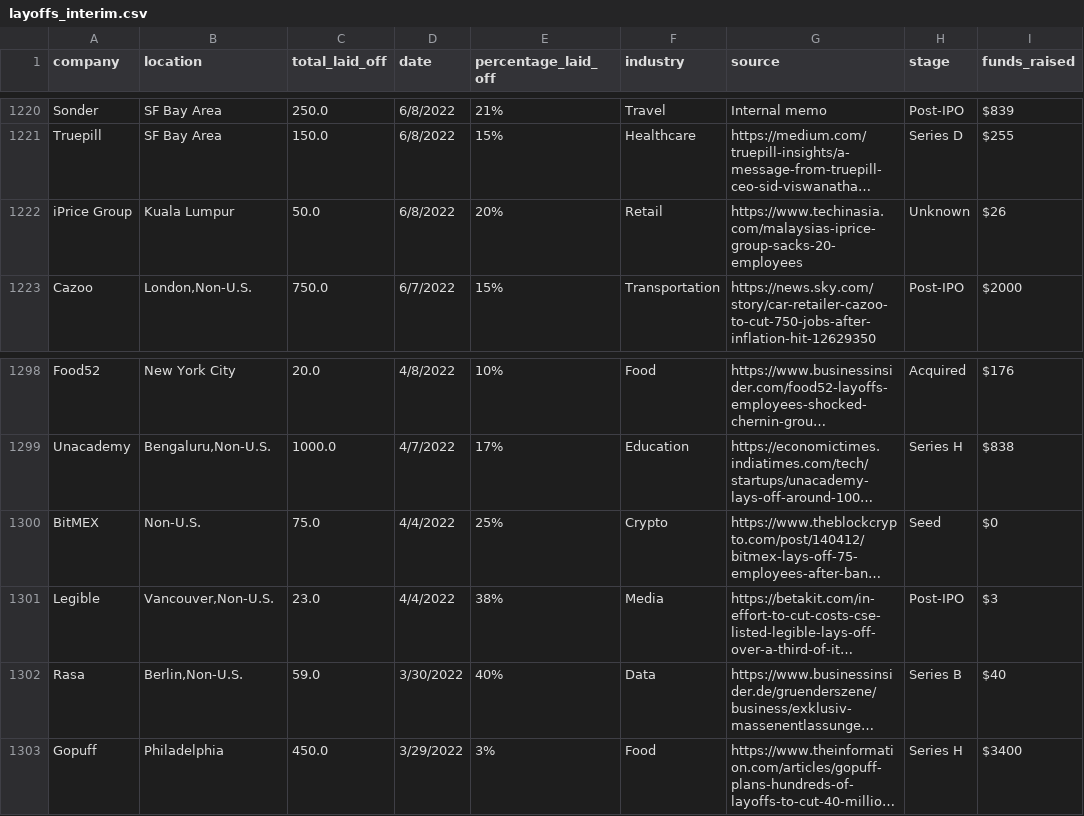
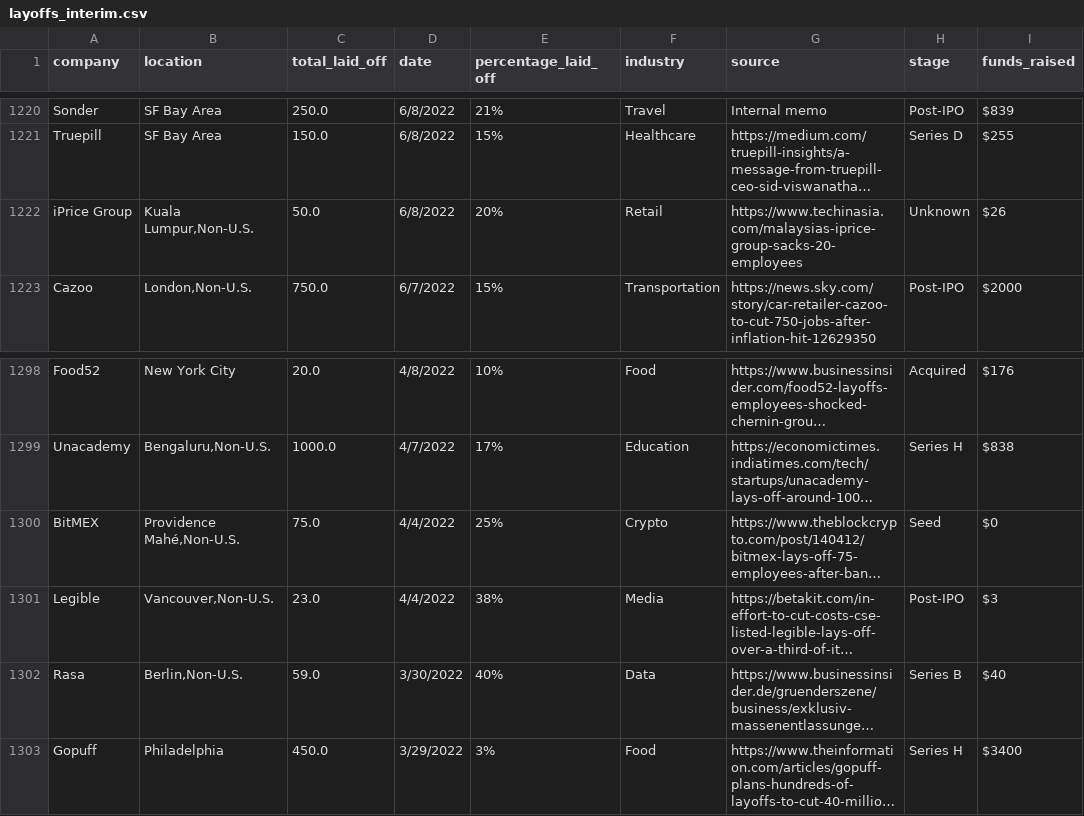
Before and after one commit to HarshKapadia/Tech-Layoffs, a CSV file: Data/Interim/layoffs_interim.csv, drawn as a sheet; only a part is shown, gaps mark what is left out; long unchanged cells end in …; the diff covers the shown part only; the diff names each change by its address in the sheet, - before the commit and + after, or states it on an @@ line.

```diff
--- a/Data/Interim/layoffs_interim.csv
+++ b/Data/Interim/layoffs_interim.csv
-B1222 (location): Kuala Lumpur
+B1222 (location): Kuala Lumpur,Non-U.S.
-B1300 (location): Non-U.S.
+B1300 (location): Providence Mahé,Non-U.S.
```
Also changed, not shown: 5 edited cells elsewhere in this file, 5 other files.
